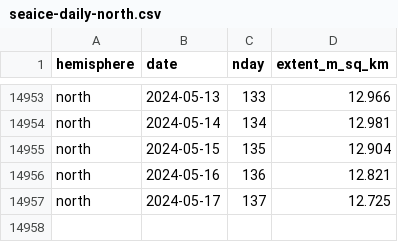
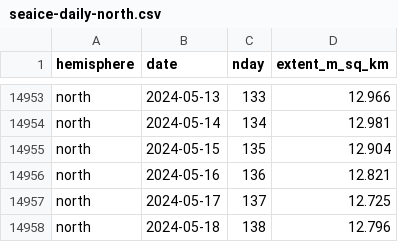
Before and after one commit to 360-info/tracker-seaice, a CSV file: data/seaice-daily-north.csv, drawn as a sheet; only a part is shown, gaps mark what is left out.

```diff
--- a/data/seaice-daily-north.csv
+++ b/data/seaice-daily-north.csv
@@ -14957 +14957,2 @@ north,2024-05-16,136,12.821
 north,2024-05-17,137,12.725
+north,2024-05-18,138,12.796
```
Also changed, not shown: data/seaice-daily-south.csv, data/seaice-thisyear-north.csv, 1 other file.
